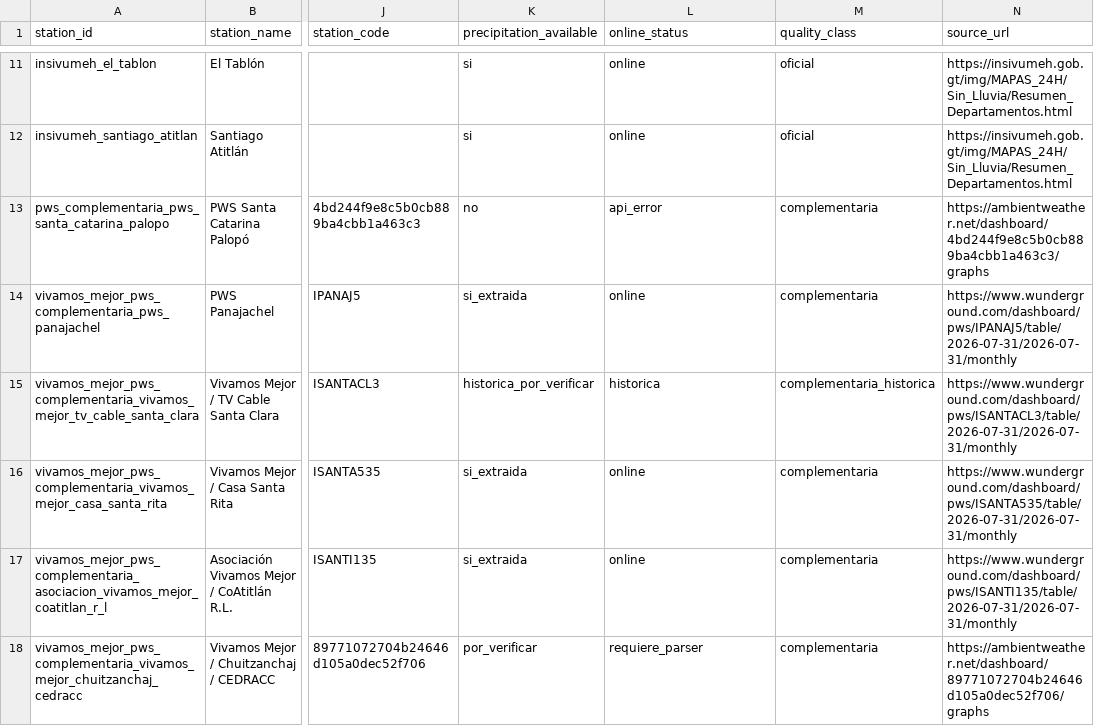
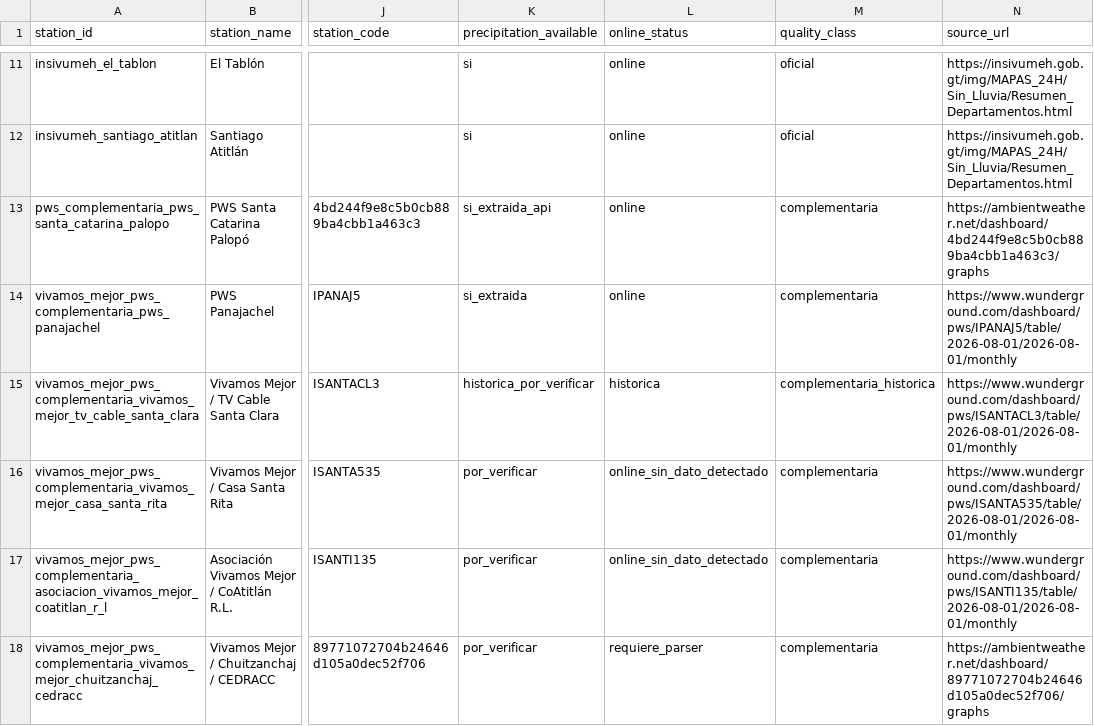
Before and after one commit to geograficaaala/MTA, a CSV file: docs/data/precipitaciones/estaciones_precipitacion.csv, drawn as a sheet; only a part is shown, gaps mark what is left out; the diff names each change by its address in the sheet, - before the commit and + after, or states it on an @@ line.

```diff
--- a/docs/data/precipitaciones/estaciones_precipitacion.csv
+++ b/docs/data/precipitaciones/estaciones_precipitacion.csv
-K13 (precipitation_available): no
+K13 (precipitation_available): si_extraida_api
-L13 (online_status): api_error
+L13 (online_status): online
-N14 (source_url): https://www.wunderground.com/dashboard/pws/IPANAJ5/table/2026-07-31/2026-07-31/monthly
+N14 (source_url): https://www.wunderground.com/dashboard/pws/IPANAJ5/table/2026-08-01/2026-08-01/monthly
-N15 (source_url): https://www.wunderground.com/dashboard/pws/ISANTACL3/table/2026-07-31/2026-07-31/monthly
+N15 (source_url): https://www.wunderground.com/dashboard/pws/ISANTACL3/table/2026-08-01/2026-08-01/monthly
-K16:K17 (precipitation_available): si_extraida
+K16:K17 (precipitation_available): por_verificar
-L16:L17 (online_status): online
+L16:L17 (online_status): online_sin_dato_detectado
-N16 (source_url): https://www.wunderground.com/dashboard/pws/ISANTA535/table/2026-07-31/2026-07-31/monthly
+N16 (source_url): https://www.wunderground.com/dashboard/pws/ISANTA535/table/2026-08-01/2026-08-01/monthly
-N17 (source_url): https://www.wunderground.com/dashboard/pws/ISANTI135/table/2026-07-31/2026-07-31/monthly
+N17 (source_url): https://www.wunderground.com/dashboard/pws/ISANTI135/table/2026-08-01/2026-08-01/monthly
```
Also changed, not shown: 10 other files.
